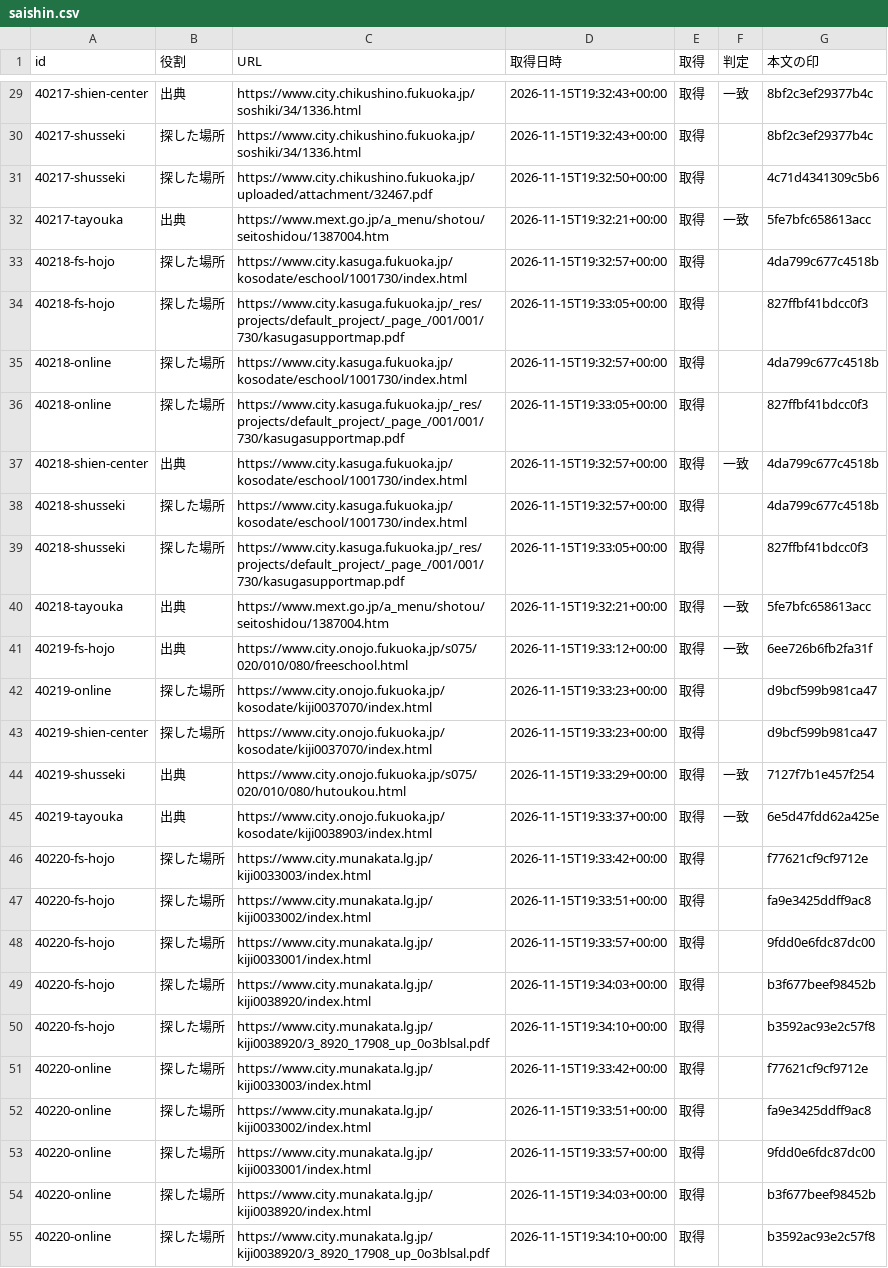
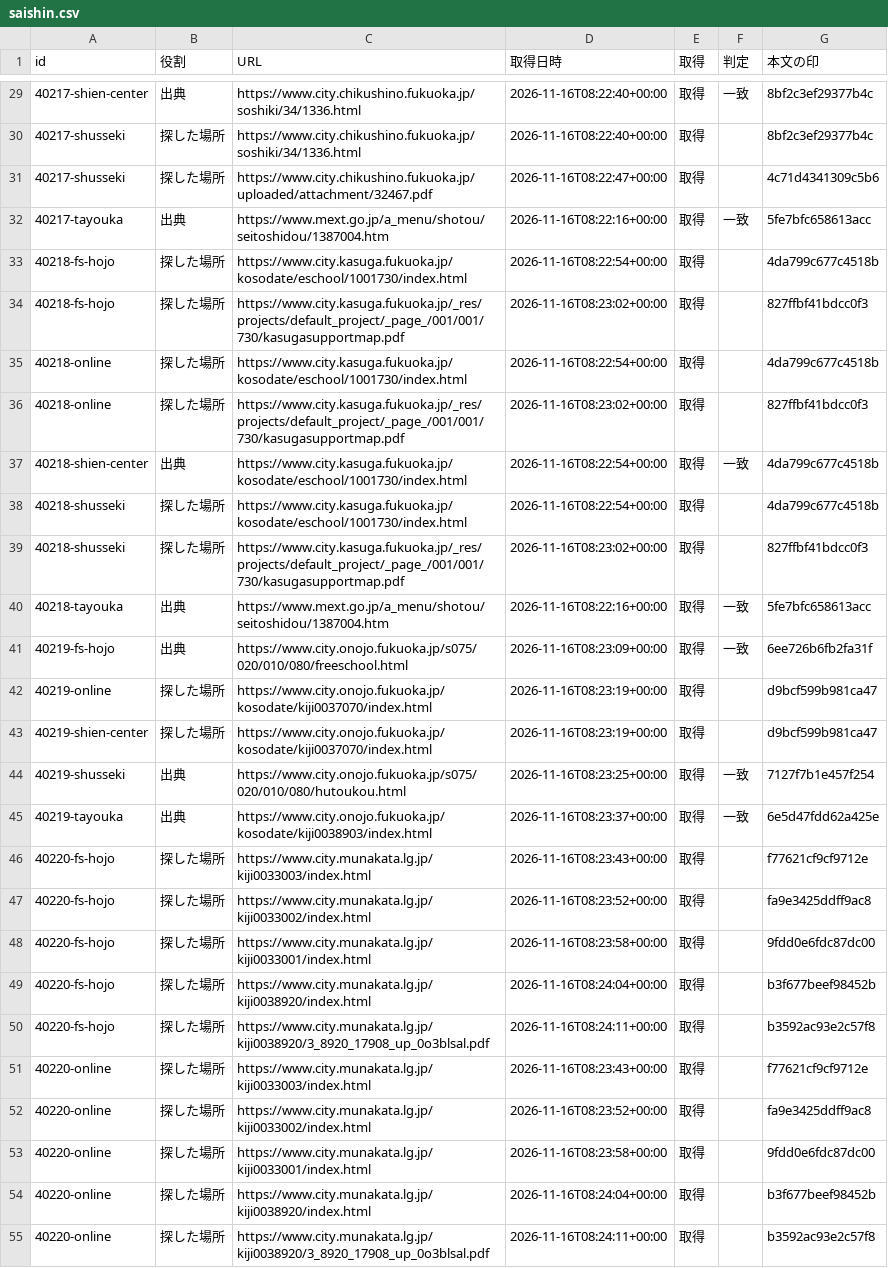
Before and after one commit to h-kazuki-pixel/futoko-shien-lod, a CSV file: data/torinaoshi/saishin.csv, drawn as a sheet; only a part is shown, gaps mark what is left out; the diff covers the shown part only; the diff names each change by its address in the sheet, - before the commit and + after, or states it on an @@ line.

```diff
--- a/data/torinaoshi/saishin.csv
+++ b/data/torinaoshi/saishin.csv
-D29:D30 (取得日時): 2026-11-15T19:32:43+00:00
+D29:D30 (取得日時): 2026-11-16T08:22:40+00:00
-D31 (取得日時): 2026-11-15T19:32:50+00:00
+D31 (取得日時): 2026-11-16T08:22:47+00:00
-D32 (取得日時): 2026-11-15T19:32:21+00:00
+D32 (取得日時): 2026-11-16T08:22:16+00:00
-D33 (取得日時): 2026-11-15T19:32:57+00:00
+D33 (取得日時): 2026-11-16T08:22:54+00:00
-D34 (取得日時): 2026-11-15T19:33:05+00:00
+D34 (取得日時): 2026-11-16T08:23:02+00:00
-D35 (取得日時): 2026-11-15T19:32:57+00:00
+D35 (取得日時): 2026-11-16T08:22:54+00:00
-D36 (取得日時): 2026-11-15T19:33:05+00:00
+D36 (取得日時): 2026-11-16T08:23:02+00:00
-D37:D38 (取得日時): 2026-11-15T19:32:57+00:00
+D37:D38 (取得日時): 2026-11-16T08:22:54+00:00
-D39 (取得日時): 2026-11-15T19:33:05+00:00
+D39 (取得日時): 2026-11-16T08:23:02+00:00
-D40 (取得日時): 2026-11-15T19:32:21+00:00
+D40 (取得日時): 2026-11-16T08:22:16+00:00
-D41 (取得日時): 2026-11-15T19:33:12+00:00
+D41 (取得日時): 2026-11-16T08:23:09+00:00
-D42:D43 (取得日時): 2026-11-15T19:33:23+00:00
+D42:D43 (取得日時): 2026-11-16T08:23:19+00:00
-D44 (取得日時): 2026-11-15T19:33:29+00:00
+D44 (取得日時): 2026-11-16T08:23:25+00:00
-D45 (取得日時): 2026-11-15T19:33:37+00:00
+D45 (取得日時): 2026-11-16T08:23:37+00:00
-D46 (取得日時): 2026-11-15T19:33:42+00:00
+D46 (取得日時): 2026-11-16T08:23:43+00:00
-D47 (取得日時): 2026-11-15T19:33:51+00:00
+D47 (取得日時): 2026-11-16T08:23:52+00:00
-D48 (取得日時): 2026-11-15T19:33:57+00:00
+D48 (取得日時): 2026-11-16T08:23:58+00:00
-D49 (取得日時): 2026-11-15T19:34:03+00:00
+D49 (取得日時): 2026-11-16T08:24:04+00:00
-D50 (取得日時): 2026-11-15T19:34:10+00:00
+D50 (取得日時): 2026-11-16T08:24:11+00:00
-D51 (取得日時): 2026-11-15T19:33:42+00:00
+D51 (取得日時): 2026-11-16T08:23:43+00:00
-D52 (取得日時): 2026-11-15T19:33:51+00:00
+D52 (取得日時): 2026-11-16T08:23:52+00:00
-D53 (取得日時): 2026-11-15T19:33:57+00:00
+D53 (取得日時): 2026-11-16T08:23:58+00:00
-D54 (取得日時): 2026-11-15T19:34:03+00:00
+D54 (取得日時): 2026-11-16T08:24:04+00:00
-D55 (取得日時): 2026-11-15T19:34:10+00:00
+D55 (取得日時): 2026-11-16T08:24:11+00:00
```
Also changed, not shown: 144 edited cells elsewhere in this file.
